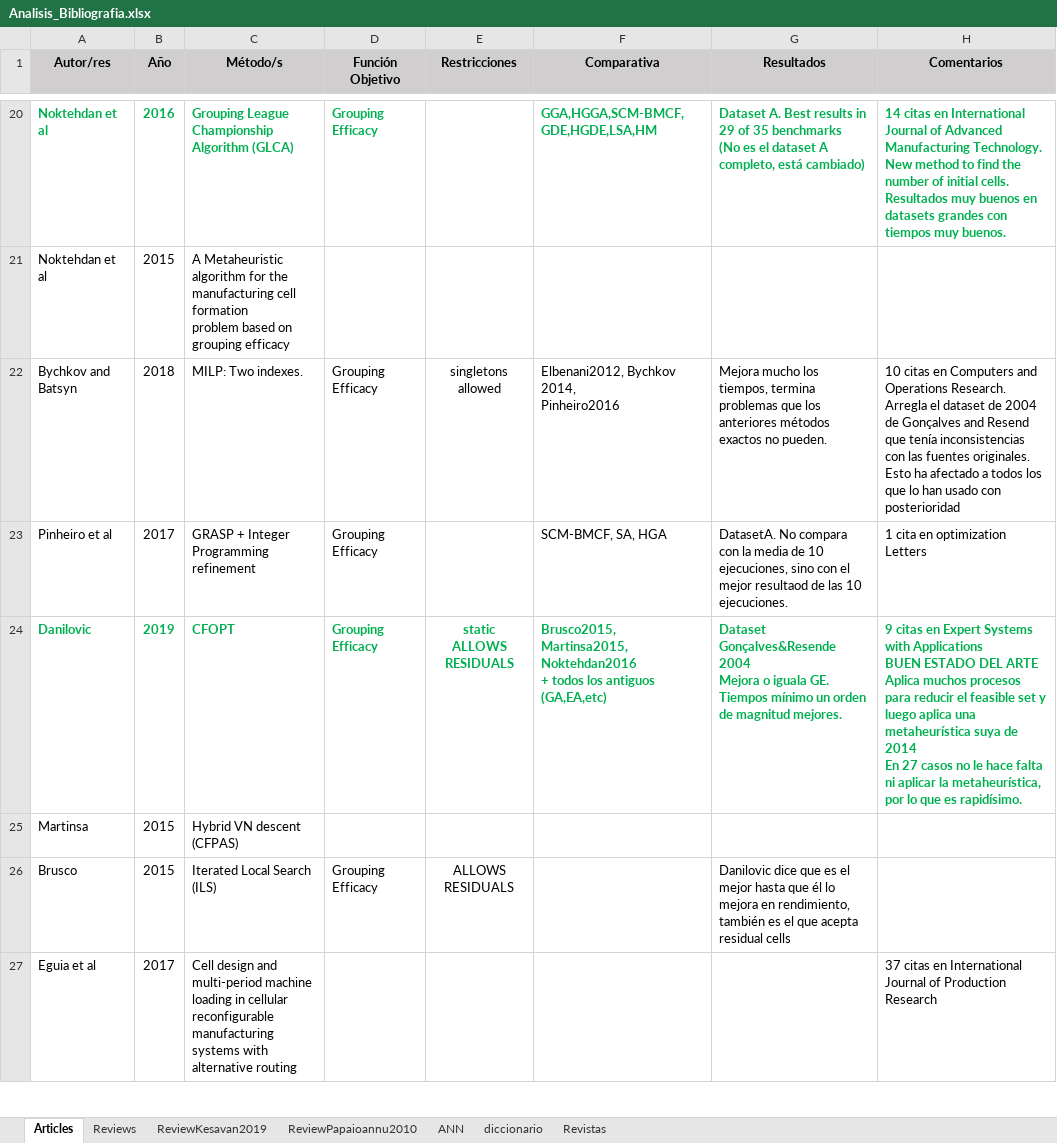
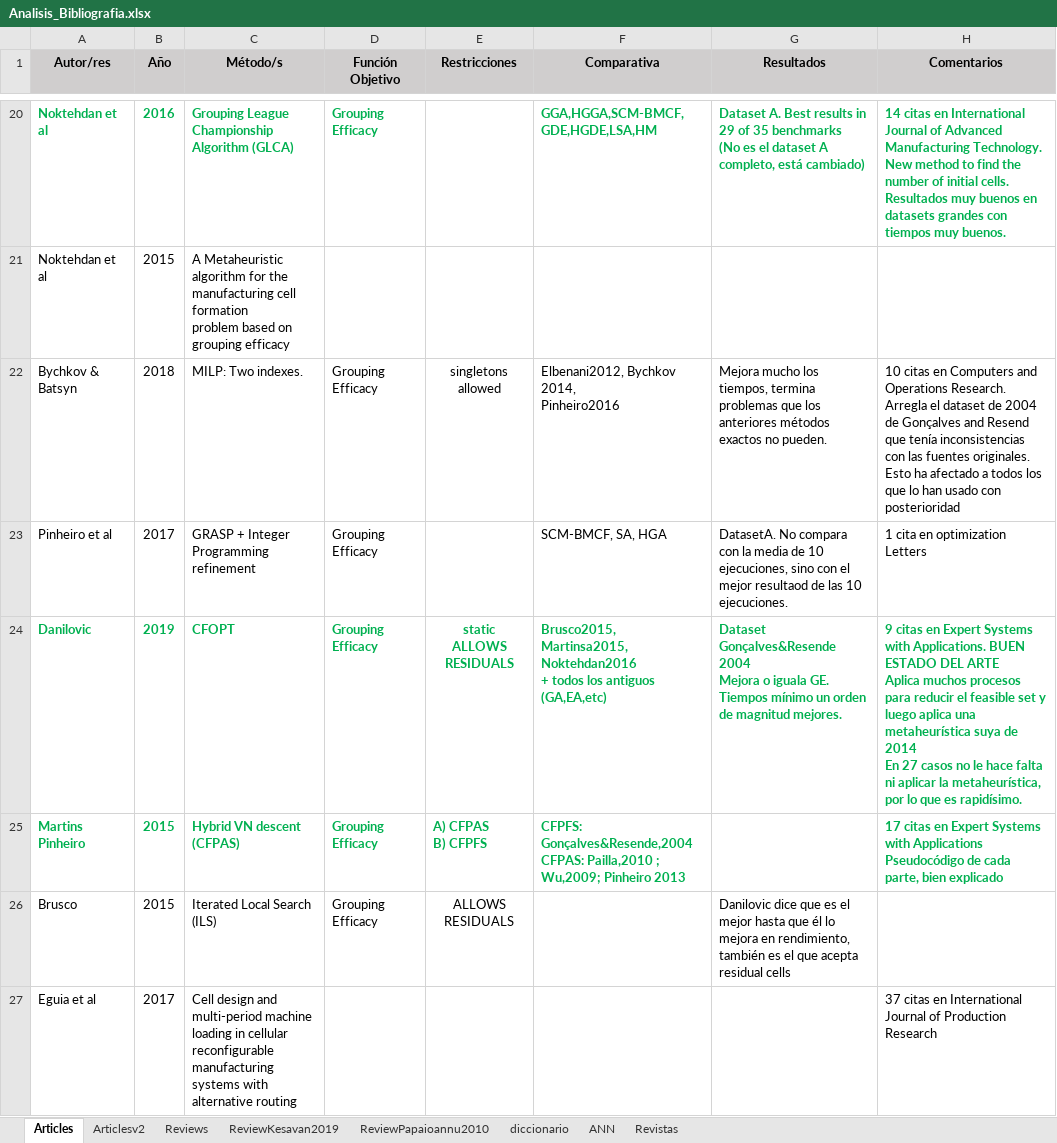
Before and after one commit to jossanlop/cell-formation, an Excel workbook: bibliografia/Analisis_Bibliografia.xlsx, sheet Articles, drawn as a sheet; only a part is shown, gaps mark what is left out; values as stored, in another font and other column widths than the file's, no borders; ↵ is a line break in a cell; the diff names each change by its address in the sheet, - before the commit and + after, or states it on an @@ line.

```diff
--- a/bibliografia/Analisis_Bibliografia.xlsx (sheet Articles)
+++ b/bibliografia/Analisis_Bibliografia.xlsx (sheet Articles)
+sheet tab: Articlesv2
@@ sheet tab order changed: Articles | Articlesv2 | Reviews | ReviewKesavan2019 | ReviewPapaioannu2010 | diccionario | ANN | Revistas @@
-A22 (Autor/res): Bychkov and Batsyn
+A22 (Autor/res): Bychkov & ↵ Batsyn
-H24 (Comentarios): …Systems with Applications ↵ BUEN ESTADO…
+H24 (Comentarios): …Systems with Applications. BUEN ESTADO…
-A25 (Autor/res): Martinsa
+A25 (Autor/res): Martins ↵ Pinheiro
@@ A25:C25 bold: off → on, text colour: black → #00B050 @@
-D25 (Función Objetivo): (empty)
+D25 (Función Objetivo): Grouping Efficacy
-E25 (Restricciones): (empty)
+E25 (Restricciones): A) CFPAS ↵ B) CFPFS
-F25 (Comparativa): (empty)
+F25 (Comparativa): CFPFS: Gonçalves&Resende,2004 ↵ CFPAS: Pailla,2010 ; Wu,2009; Pinheiro 2013
-H25 (Comentarios): (empty)
+H25 (Comentarios): 17 citas en Expert Systems with Applications ↵ Pseudocódigo de cada parte, bien explicado
```
Also changed, not shown: sheet Revistas, bibliografia/results/Comparativa Resultados.xlsx, 3 other files.
